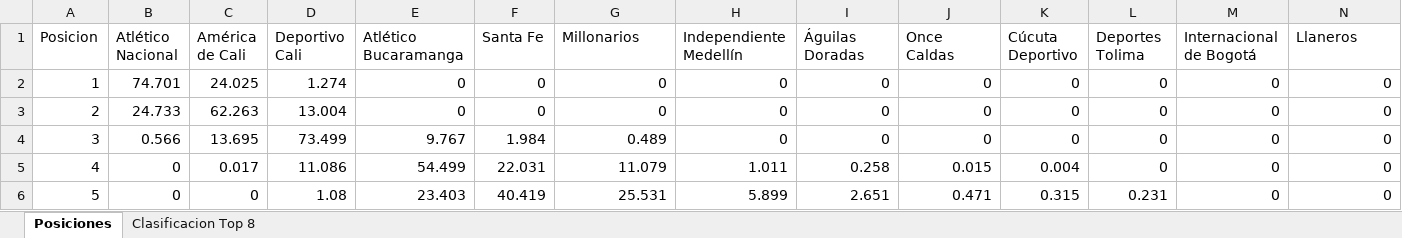
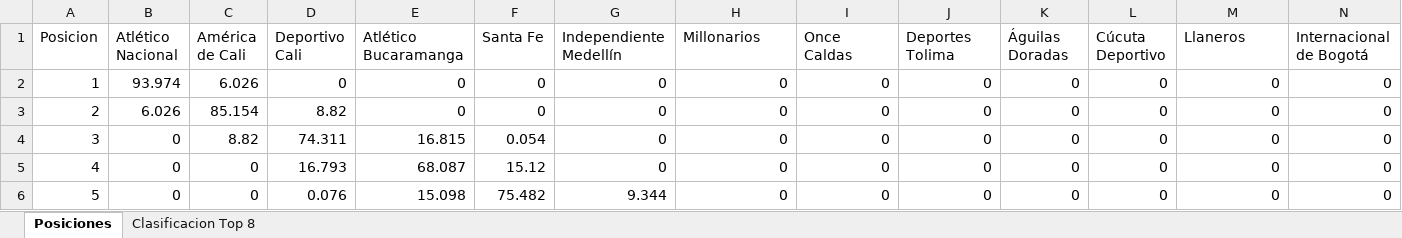
Before and after one commit to daniels13ca/simulador_liga, an Excel workbook: Resultados.xlsx, sheet Posiciones, drawn as a sheet; only a part is shown; values as stored, in another font and other column widths than the file's, no borders; the diff covers the shown part only; the diff names each change by its address in the sheet, - before the commit and + after, or states it on an @@ line.

```diff
--- a/Resultados.xlsx (sheet Posiciones)
+++ b/Resultados.xlsx (sheet Posiciones)
-G1: Millonarios
+G1: Independiente Medellín
-H1: Independiente Medellín
+H1: Millonarios
-I1: Águilas Doradas
+I1: Once Caldas
-J1: Once Caldas
+J1: Deportes Tolima
-K1: Cúcuta Deportivo
+K1: Águilas Doradas
-L1: Deportes Tolima
+L1: Cúcuta Deportivo
-M1: Internacional de Bogotá
+M1: Llaneros
-N1: Llaneros
+N1: Internacional de Bogotá
-B2 (Atlético Nacional): 74.701
+B2 (Atlético Nacional): 93.974
-C2 (América de Cali): 24.025
+C2 (América de Cali): 6.026
-D2 (Deportivo Cali): 1.274
+D2 (Deportivo Cali): 0
-B3 (Atlético Nacional): 24.733
+B3 (Atlético Nacional): 6.026
-C3 (América de Cali): 62.263
+C3 (América de Cali): 85.154
-D3 (Deportivo Cali): 13.004
+D3 (Deportivo Cali): 8.82
-B4 (Atlético Nacional): 0.566
+B4 (Atlético Nacional): 0
-C4 (América de Cali): 13.695
+C4 (América de Cali): 8.82
-D4 (Deportivo Cali): 73.499
+D4 (Deportivo Cali): 74.311
-E4 (Atlético Bucaramanga): 9.767
+E4 (Atlético Bucaramanga): 16.815
-F4 (Santa Fe): 1.984
+F4 (Santa Fe): 0.054
-G4 (Independiente Medellín): 0.489
+G4 (Independiente Medellín): 0
-C5 (América de Cali): 0.017
+C5 (América de Cali): 0
-D5 (Deportivo Cali): 11.086
+D5 (Deportivo Cali): 16.793
-E5 (Atlético Bucaramanga): 54.499
+E5 (Atlético Bucaramanga): 68.087
-F5 (Santa Fe): 22.031
+F5 (Santa Fe): 15.12
-G5 (Independiente Medellín): 11.079
+G5 (Independiente Medellín): 0
-H5 (Millonarios): 1.011
+H5 (Millonarios): 0
-I5 (Once Caldas): 0.258
+I5 (Once Caldas): 0
-J5 (Deportes Tolima): 0.015
+J5 (Deportes Tolima): 0
-K5 (Águilas Doradas): 0.004
+K5 (Águilas Doradas): 0
-D6 (Deportivo Cali): 1.08
+D6 (Deportivo Cali): 0.076
-E6 (Atlético Bucaramanga): 23.403
+E6 (Atlético Bucaramanga): 15.098
-F6 (Santa Fe): 40.419
+F6 (Santa Fe): 75.482
-G6 (Independiente Medellín): 25.531
+G6 (Independiente Medellín): 9.344
-H6 (Millonarios): 5.899
+H6 (Millonarios): 0
-I6 (Once Caldas): 2.651
+I6 (Once Caldas): 0
-J6 (Deportes Tolima): 0.471
+J6 (Deportes Tolima): 0
-K6 (Águilas Doradas): 0.315
+K6 (Águilas Doradas): 0
-L6 (Cúcuta Deportivo): 0.231
+L6 (Cúcuta Deportivo): 0
```
Also changed, not shown: 141 edited cells elsewhere in this sheet, sheet Clasificacion Top 8, 7 other files.
